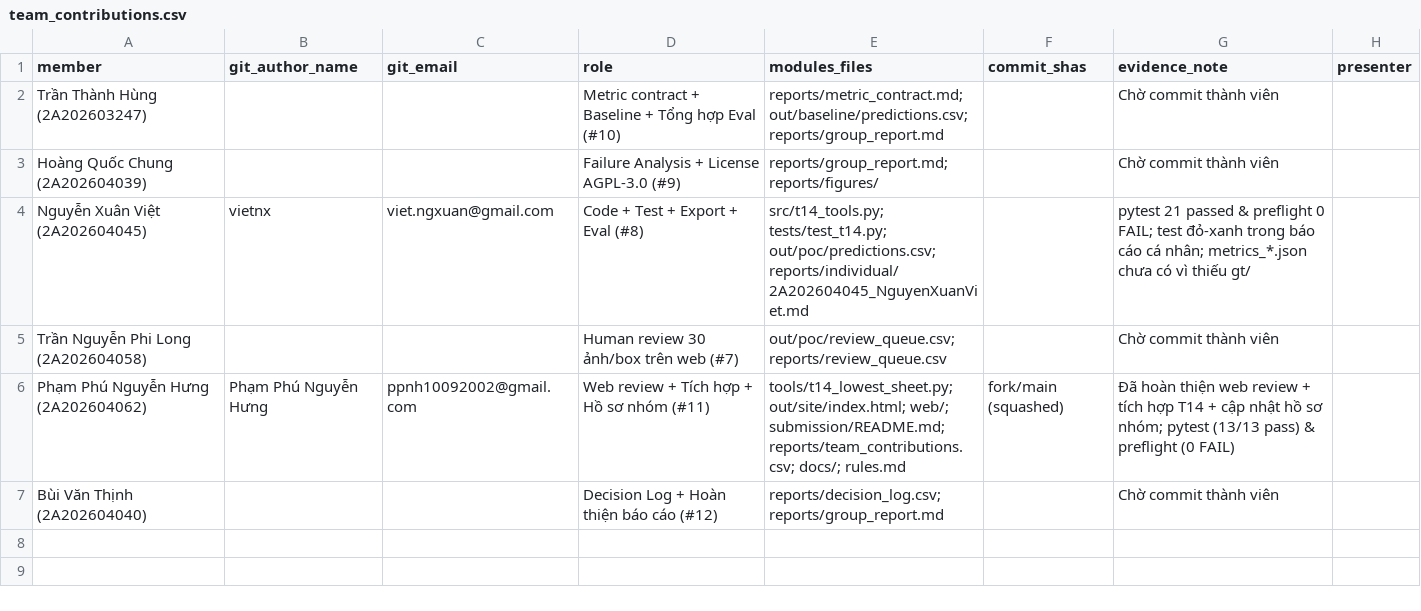
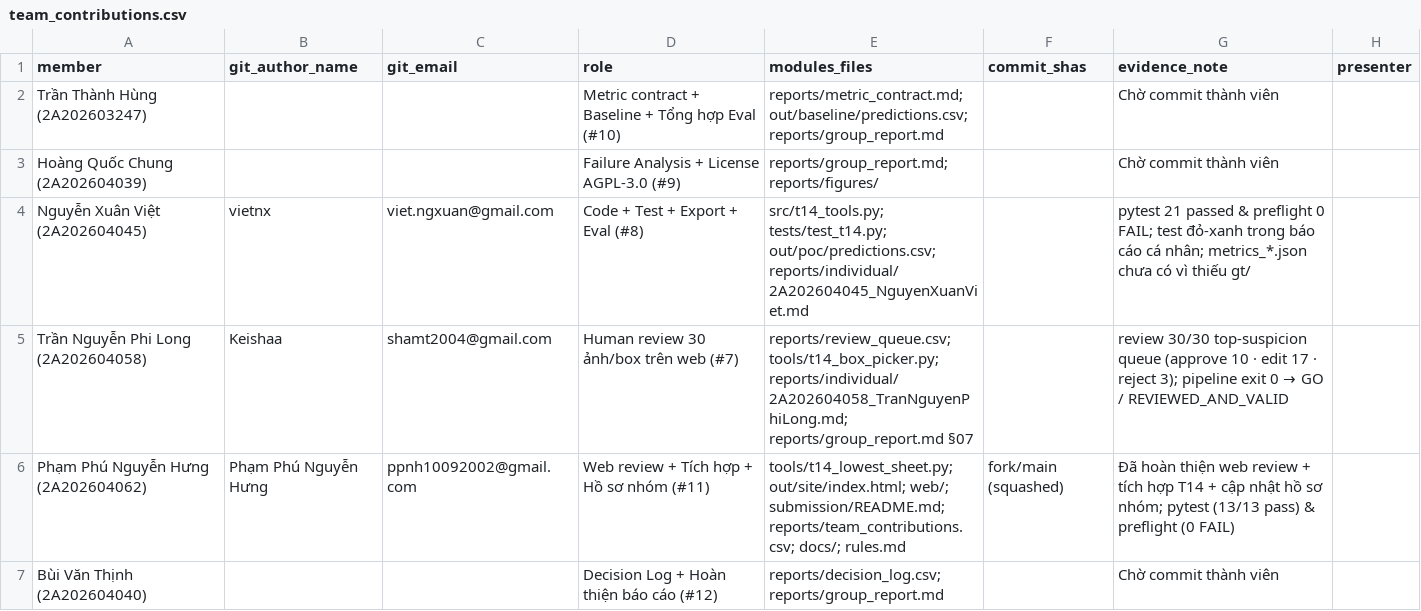
Before and after one commit to phamphunguyenhung/K5-Day6-L2-sIx4nhd0cthAn-DataGovernanceAndPrivacy, a CSV file: reports/team_contributions.csv, drawn as a sheet.

```diff
--- a/reports/team_contributions.csv
+++ b/reports/team_contributions.csv
@@ -4,3 +4,3 @@ Hoàng Quốc Chung (2A202604039),,,Failure Analysis + License AGPL-3.0 (#9),rep
 Nguyễn Xuân Việt (2A202604045),vietnx,viet.ngxuan@gmail.com,Code + Test + Export + Eval (#8),src/t14_tools.py; tests/test_t14.py; out/poc/predictions.csv; reports/individual/2A202604045_NguyenXuanViet.md,,pytest 21 passed & preflight 0 FAIL; test đỏ-xanh trong báo cáo cá nhân; metrics_*.json chưa có vì thiếu gt/,
-Trần Nguyễn Phi Long (2A202604058),,,Human review 30 ảnh/box trên web (#7),out/poc/review_queue.csv; reports/review_queue.csv,,Chờ commit thành viên,
+Trần Nguyễn Phi Long (2A202604058),Keishaa,shamt2004@gmail.com,Human review 30 ảnh/box trên web (#7),reports/review_queue.csv; tools/t14_box_picker.py; reports/individual/2A202604058_TranNguyenPhiLong.md; reports/group_report.md §07,,review 30/30 top-suspicion queue (approve 10 · edit 17 · reject 3); pipeline exit 0 → GO / REVIEWED_AND_VALID,
 Phạm Phú Nguyễn Hưng (2A202604062),Phạm Phú Nguyễn Hưng,ppnh10092002@gmail.com,Web review + Tích hợp + Hồ sơ nhóm (#11),tools/t14_lowest_sheet.py; out/site/index.html; web/; submission/README.md; reports/team_contributions.csv; docs/; rules.md,fork/main (squashed),Đã hoàn thiện web review + tích hợp T14 + cập nhật hồ sơ nhóm; pytest (13/13 pass) & preflight (0 FAIL),
```
Also changed, not shown: 4 other files.
